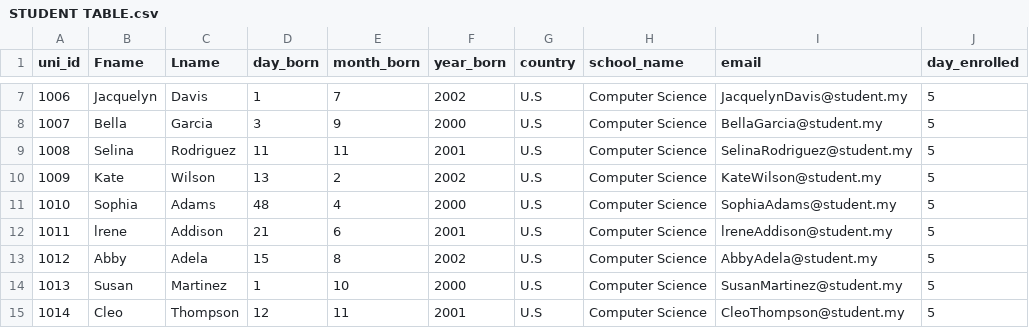
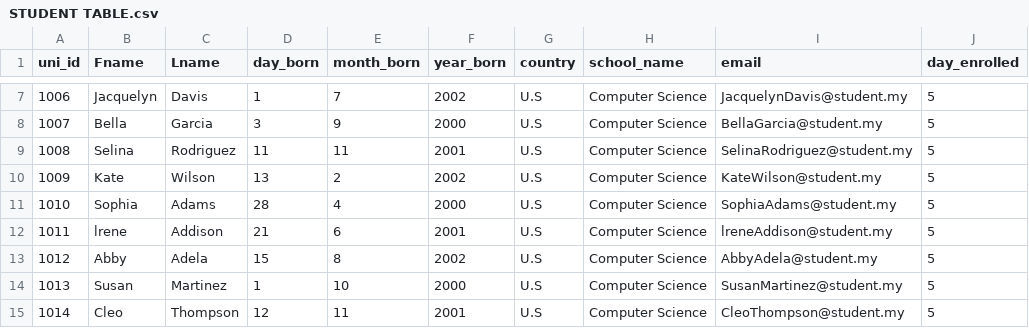
Before and after one commit to Hazem-Ahmed-Abdelraouf/MyUni-Companion, a CSV file: Project Files/MyUni-Companion/data-source/STUDENT TABLE.csv, drawn as a sheet; only a part is shown, gaps mark what is left out; the diff names each change by its address in the sheet, - before the commit and + after, or states it on an @@ line.

Commit message:
fixed some data issues in data-source

```diff
--- a/Project Files/MyUni-Companion/data-source/STUDENT TABLE.csv
+++ b/Project Files/MyUni-Companion/data-source/STUDENT TABLE.csv
-D11 (day_born): 48
+D11 (day_born): 28
```
Also changed, not shown: 8 other files.
